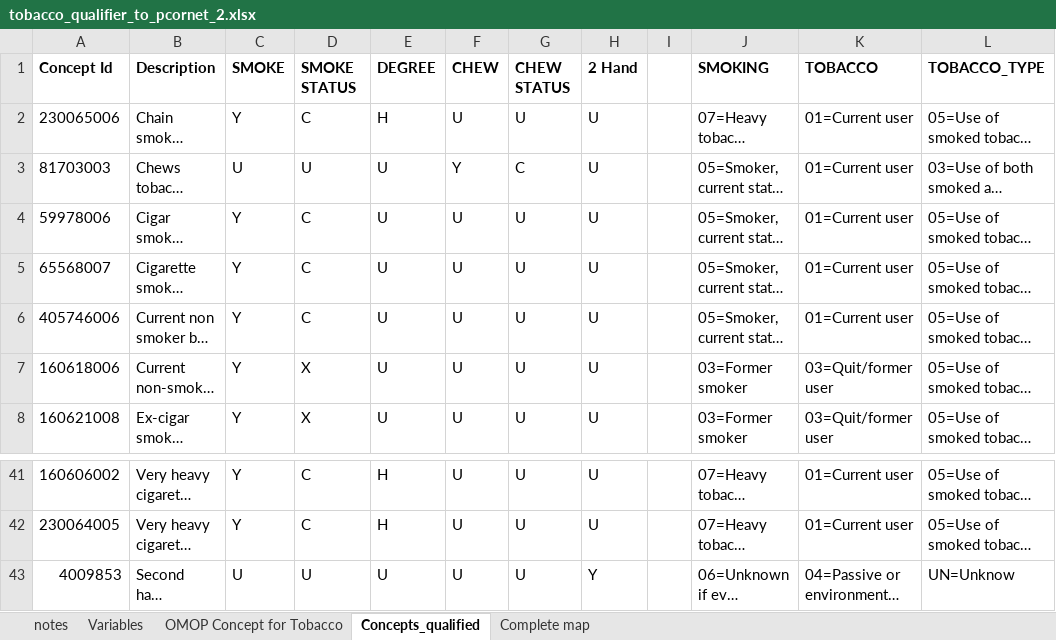
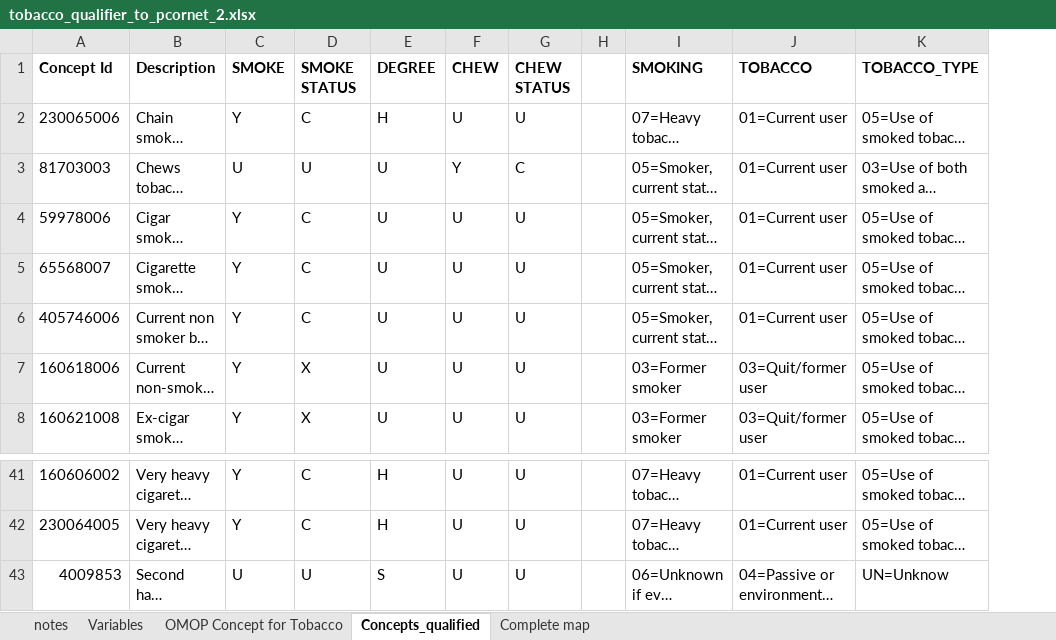
Before and after one commit to don-torok/OMOPv5-to-PCORnetv3, an Excel workbook: misc_docs/tobacco_qualifier_to_pcornet_2.xlsx, sheet Concepts_qualified, drawn as a sheet; only a part is shown, gaps mark what is left out; long unchanged cells end in …; values as stored, in another font and other column widths than the file's, no borders; the diff names each change by its address in the sheet, - before the commit and + after, or states it on an @@ line.

```diff
--- a/misc_docs/tobacco_qualifier_to_pcornet_2.xlsx (sheet Concepts_qualified)
+++ b/misc_docs/tobacco_qualifier_to_pcornet_2.xlsx (sheet Concepts_qualified)
-column H (2 Hand), rows 2-8: all U; rows 41-43: U | U | Y
-E43 (DEGREE): U
+E43 (DEGREE): S
```
Also changed, not shown: sheet Variables, sheet Complete map, 2 other files.
